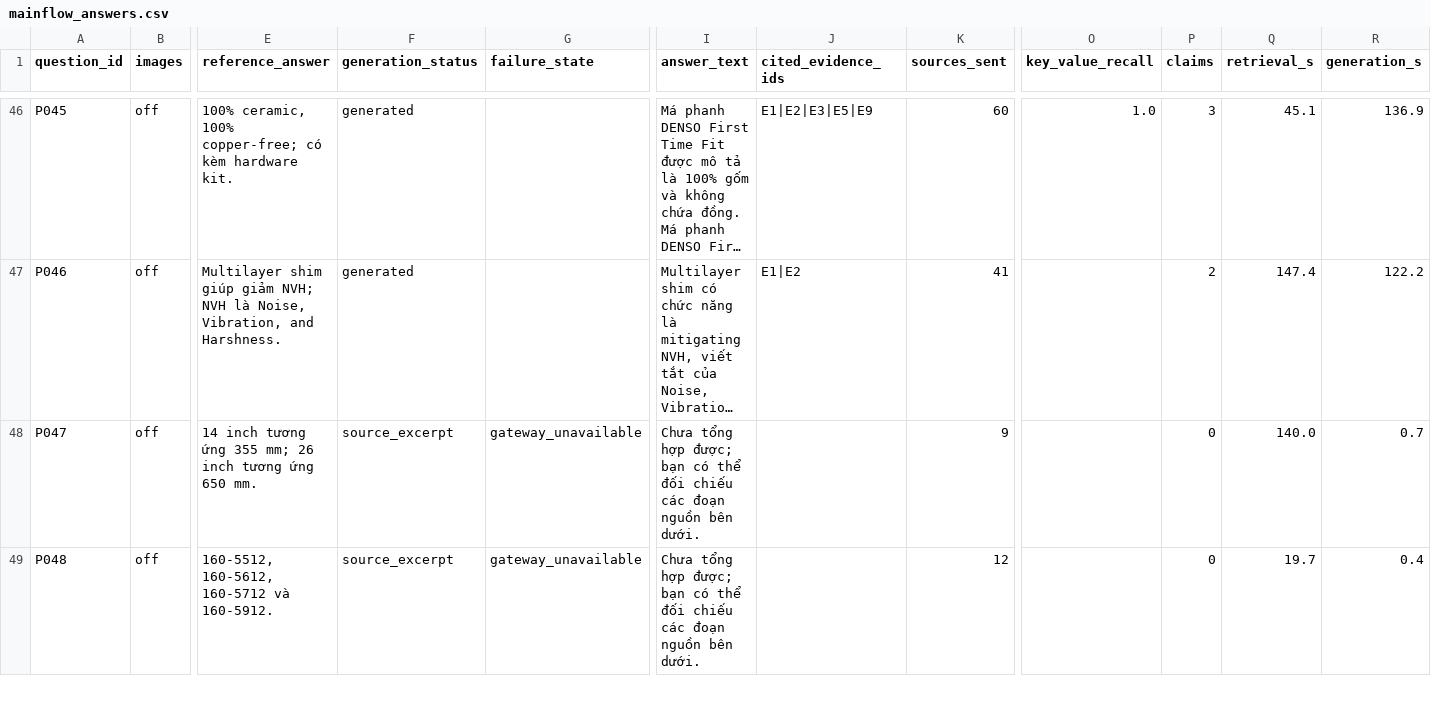
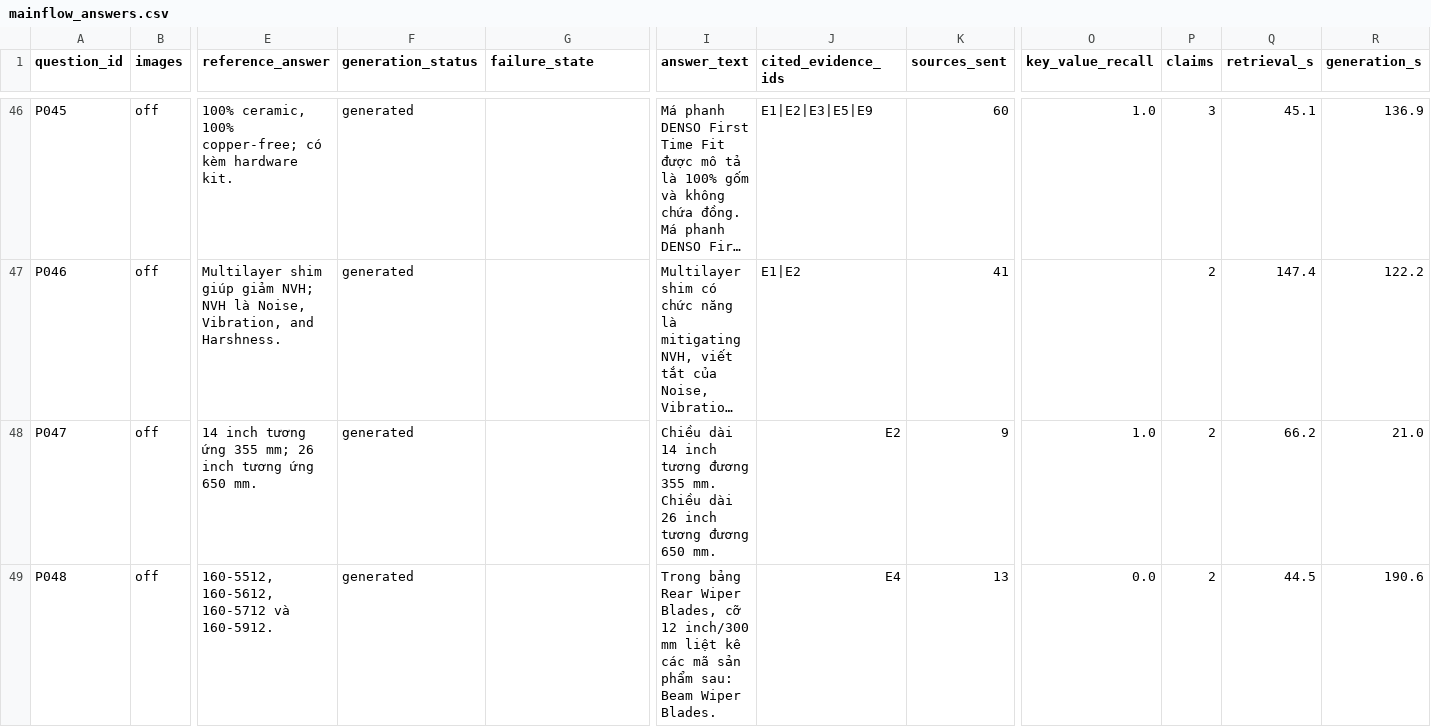
Before and after one commit to Andydo21/MultiModelAndExtract, a CSV file: research_evaluation_20261030/KET_QUA_20261030/mainflow_answers.csv, drawn as a sheet; only a part is shown, gaps mark what is left out; long unchanged cells end in …; ↵ is a line break in a cell; the diff covers the shown part only; the diff names each change by its address in the sheet, - before the commit and + after, or states it on an @@ line.

```diff
--- a/research_evaluation_20261030/KET_QUA_20261030/mainflow_answers.csv
+++ b/research_evaluation_20261030/KET_QUA_20261030/mainflow_answers.csv
-F48:F49 (generation_status): source_excerpt
+F48:F49 (generation_status): generated
-G48:G49 (failure_state): gateway_unavailable
+G48:G49 (failure_state): (empty)
-I48 (answer_text): Chưa tổng hợp được; bạn có thể đối chiếu các đoạn nguồn bên dưới.
+I48 (answer_text): Chiều dài 14 inch tương đương 355 mm. ↵ Chiều dài 26 inch tương đương 650 mm.
-J48 (cited_evidence_ids): (empty)
+J48 (cited_evidence_ids): E2
-O48 (key_value_recall): (empty)
+O48 (key_value_recall): 1.0
-P48:P49 (claims): 0
+P48:P49 (claims): 2
-Q48 (retrieval_s): 140.0
+Q48 (retrieval_s): 66.2
-R48 (generation_s): 0.7
+R48 (generation_s): 21.0
-I49 (answer_text): Chưa tổng hợp được; bạn có thể đối chiếu các đoạn nguồn bên dưới.
+I49 (answer_text): Trong bảng Rear Wiper Blades, cỡ 12 inch/300 mm liệt kê các mã sản phẩm sau: Beam Wiper Blades.
-J49 (cited_evidence_ids): (empty)
+J49 (cited_evidence_ids): E4
-K49 (sources_sent): 12
+K49 (sources_sent): 13
-O49 (key_value_recall): (empty)
+O49 (key_value_recall): 0.0
-Q49 (retrieval_s): 19.7
+Q49 (retrieval_s): 44.5
-R49 (generation_s): 0.4
+R49 (generation_s): 190.6
```
Also changed, not shown: 25 edited cells elsewhere in this file, research_evaluation_20261030/KET_QUA_20261030/mainflow_failures.csv, research_evaluation_20261030/KET_QUA_20261030/mainflow_manual_grades.csv, 56 other files.
